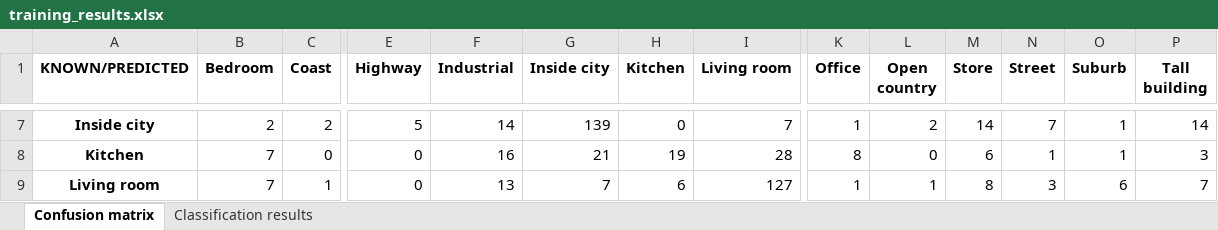
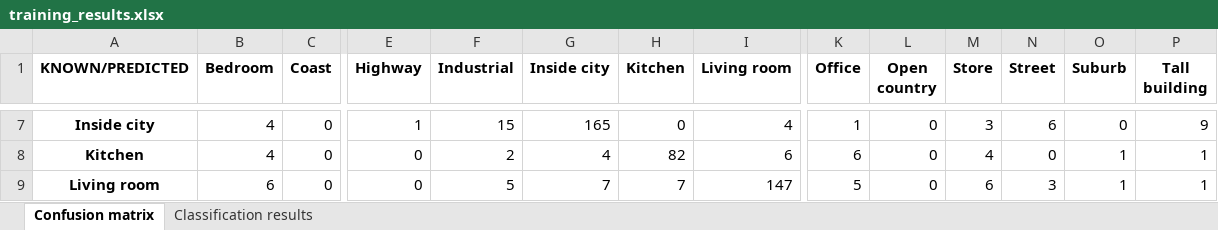
Before and after one commit to rodriguezg-alvaro/Machine_Learning_II, an Excel workbook: P2/bow/training_results.xlsx, sheet Confusion matrix, drawn as a sheet; only a part is shown, gaps mark what is left out; values as stored, in another font and other column widths than the file's, no borders; the diff covers the shown part only; the diff names each change by its address in the sheet, - before the commit and + after, or states it on an @@ line.

```diff
--- a/P2/bow/training_results.xlsx (sheet Confusion matrix)
+++ b/P2/bow/training_results.xlsx (sheet Confusion matrix)
-B7 (Bedroom): 2
+B7 (Bedroom): 4
-C7 (Coast): 2
+C7 (Coast): 0
-E7 (Highway): 5
+E7 (Highway): 1
-F7 (Industrial): 14
+F7 (Industrial): 15
-G7 (Inside city): 139
+G7 (Inside city): 165
-I7 (Living room): 7
+I7 (Living room): 4
-L7 (Open country): 2
+L7 (Open country): 0
-M7 (Store): 14
+M7 (Store): 3
-N7 (Street): 7
+N7 (Street): 6
-O7 (Suburb): 1
+O7 (Suburb): 0
-P7 (Tall building): 14
+P7 (Tall building): 9
-B8 (Bedroom): 7
+B8 (Bedroom): 4
-F8 (Industrial): 16
+F8 (Industrial): 2
-G8 (Inside city): 21
+G8 (Inside city): 4
-H8 (Kitchen): 19
+H8 (Kitchen): 82
-I8 (Living room): 28
+I8 (Living room): 6
-K8 (Office): 8
+K8 (Office): 6
-M8 (Store): 6
+M8 (Store): 4
-N8 (Street): 1
+N8 (Street): 0
-P8 (Tall building): 3
+P8 (Tall building): 1
-B9 (Bedroom): 7
+B9 (Bedroom): 6
-C9 (Coast): 1
+C9 (Coast): 0
-F9 (Industrial): 13
+F9 (Industrial): 5
-H9 (Kitchen): 6
+H9 (Kitchen): 7
-I9 (Living room): 127
+I9 (Living room): 147
-K9 (Office): 1
+K9 (Office): 5
-L9 (Open country): 1
+L9 (Open country): 0
-M9 (Store): 8
+M9 (Store): 6
-O9 (Suburb): 6
+O9 (Suburb): 1
-P9 (Tall building): 7
+P9 (Tall building): 1
```
Also changed, not shown: 135 edited cells elsewhere in this sheet, sheet Classification results, P2/bow/validation_results.xlsx, 3 other files.
